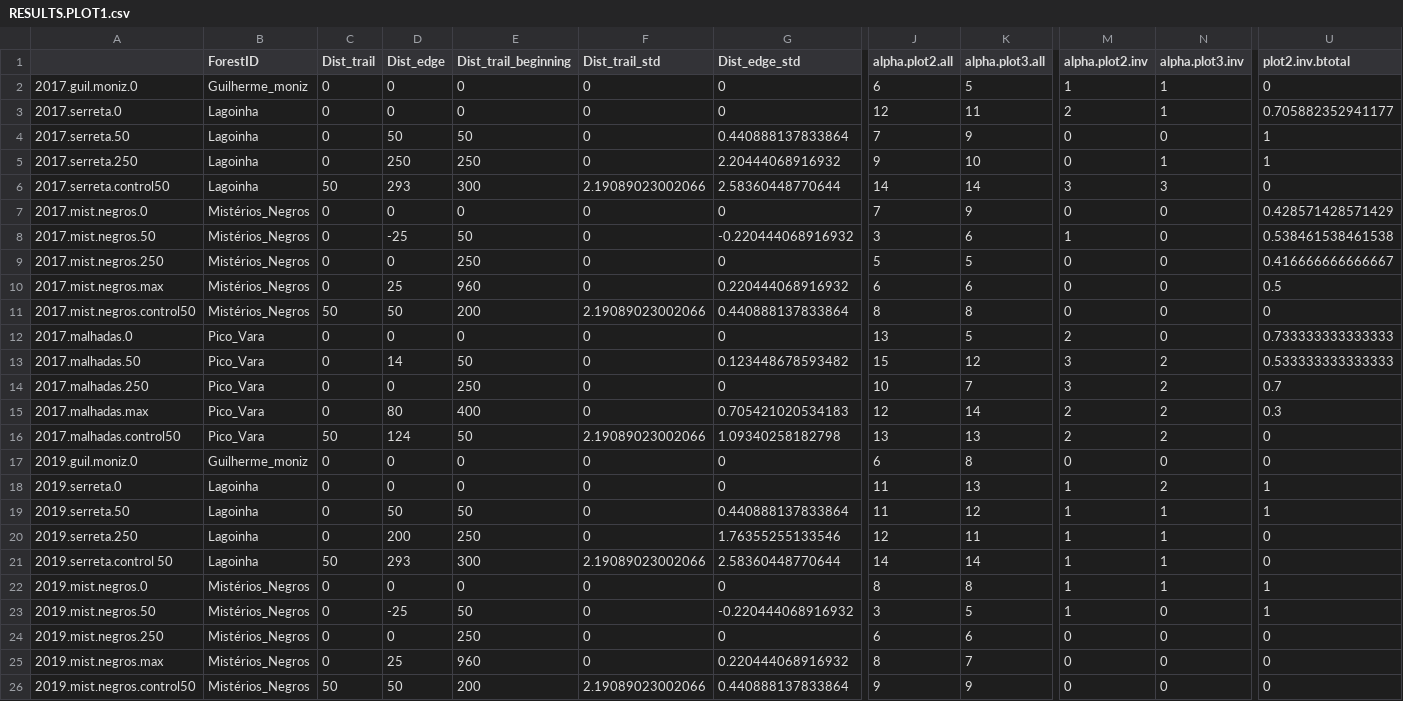
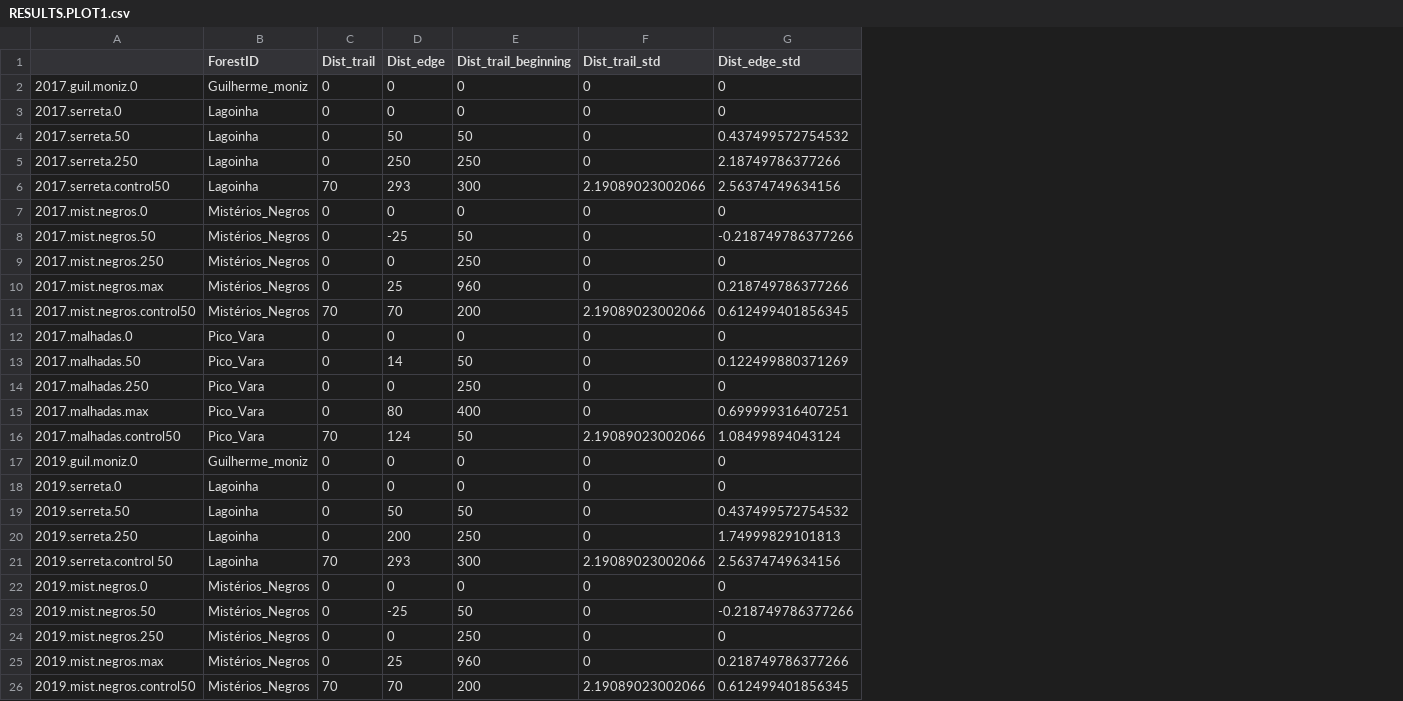
Before and after one commit to elprogramadordeldiablo/FinlandAnalysis, a CSV file: results/RESULTS.PLOT1.csv, drawn as a sheet; only a part is shown, gaps mark what is left out; the diff names each change by its address in the sheet, - before the commit and + after, or states it on an @@ line.

```diff
--- a/results/RESULTS.PLOT1.csv
+++ b/results/RESULTS.PLOT1.csv
-column J (alpha.plot2.all), rows 2-26: 6 | 12 | 7 | 9 | 14 | 7 | 3 | 5 | 6 | 8 | 13 | 15 | 10 | 12 | 13 | 6 | 11 | 11 | 12 | 14 | 8 | 3 | 6 | 8 | 9
-column K (alpha.plot3.all), rows 2-26: 5 | 11 | 9 | 10 | 14 | 9 | 6 | 5 | 6 | 8 | 5 | 12 | 7 | 14 | 13 | 8 | 13 | 12 | 11 | 14 | 8 | 5 | 6 | 7 | 9
-column M (alpha.plot2.inv), rows 2-26: 1 | 2 | 0 | 0 | 3 | 0 | 1 | 0 | 0 | 0 | 2 | 3 | 3 | 2 | 2 | 0 | 1 | 1 | 1 | 1 | 1 | 1 | 0 | 0 | 0
-column N (alpha.plot3.inv), rows 2-26: 1 | 1 | 0 | 1 | 3 | 0 | 0 | 0 | 0 | 0 | 0 | 2 | 2 | 2 | 2 | 0 | 2 | 1 | 1 | 1 | 1 | 0 | 0 | 0 | 0
-column U (plot2.inv.btotal), rows 2-26: 0 | 0.705882352941177 | 1 | 1 | 0 | 0.428571428571429 | 0.538461538461538 | 0.416666666666667 | 0.5 | 0 | 0.733333333333333 | 0.533333333333333 | 0.7 | 0.3 | 0 | 0 | 1 | 1 | 0 | 0 | 1 | 1 | 0 | 0 | 0
-G4 (Dist_edge_std): 0.440888137833864
+G4 (Dist_edge_std): 0.437499572754532
-G5 (Dist_edge_std): 2.20444068916932
+G5 (Dist_edge_std): 2.18749786377266
-C6 (Dist_trail): 50
+C6 (Dist_trail): 70
-G6 (Dist_edge_std): 2.58360448770644
+G6 (Dist_edge_std): 2.56374749634156
-G8 (Dist_edge_std): -0.220444068916932
+G8 (Dist_edge_std): -0.218749786377266
-G10 (Dist_edge_std): 0.220444068916932
+G10 (Dist_edge_std): 0.218749786377266
-C11 (Dist_trail): 50
+C11 (Dist_trail): 70
-D11 (Dist_edge): 50
+D11 (Dist_edge): 70
-G11 (Dist_edge_std): 0.440888137833864
+G11 (Dist_edge_std): 0.612499401856345
-G13 (Dist_edge_std): 0.123448678593482
+G13 (Dist_edge_std): 0.122499880371269
-G15 (Dist_edge_std): 0.705421020534183
+G15 (Dist_edge_std): 0.699999316407251
-C16 (Dist_trail): 50
+C16 (Dist_trail): 70
-G16 (Dist_edge_std): 1.09340258182798
+G16 (Dist_edge_std): 1.08499894043124
-G19 (Dist_edge_std): 0.440888137833864
+G19 (Dist_edge_std): 0.437499572754532
-G20 (Dist_edge_std): 1.76355255133546
+G20 (Dist_edge_std): 1.74999829101813
-C21 (Dist_trail): 50
+C21 (Dist_trail): 70
-G21 (Dist_edge_std): 2.58360448770644
+G21 (Dist_edge_std): 2.56374749634156
-G23 (Dist_edge_std): -0.220444068916932
+G23 (Dist_edge_std): -0.218749786377266
-G25 (Dist_edge_std): 0.220444068916932
+G25 (Dist_edge_std): 0.218749786377266
-C26 (Dist_trail): 50
+C26 (Dist_trail): 70
-D26 (Dist_edge): 50
+D26 (Dist_edge): 70
-G26 (Dist_edge_std): 0.440888137833864
+G26 (Dist_edge_std): 0.612499401856345
```
Also changed, not shown: data.veg/plot1vars.csv, 14 other files.
